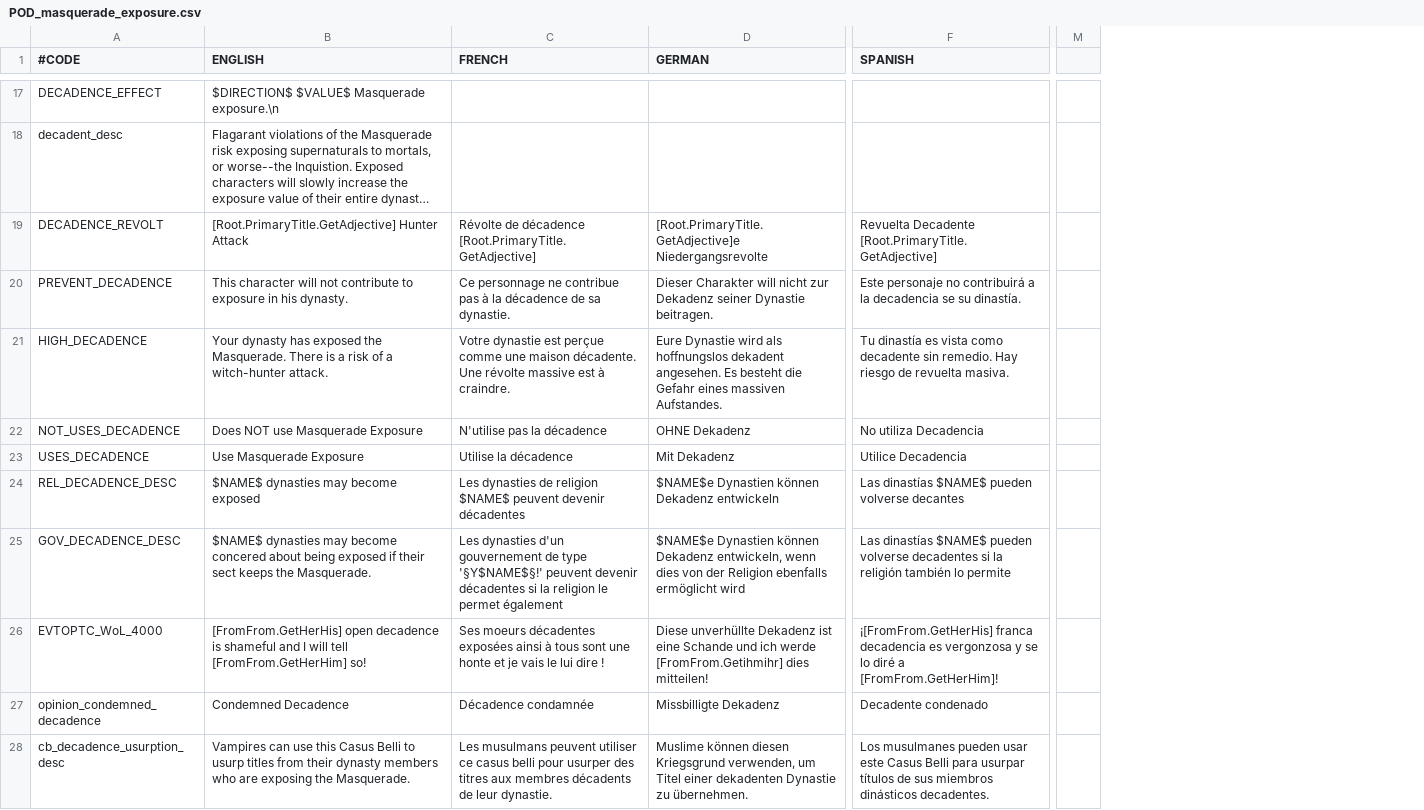
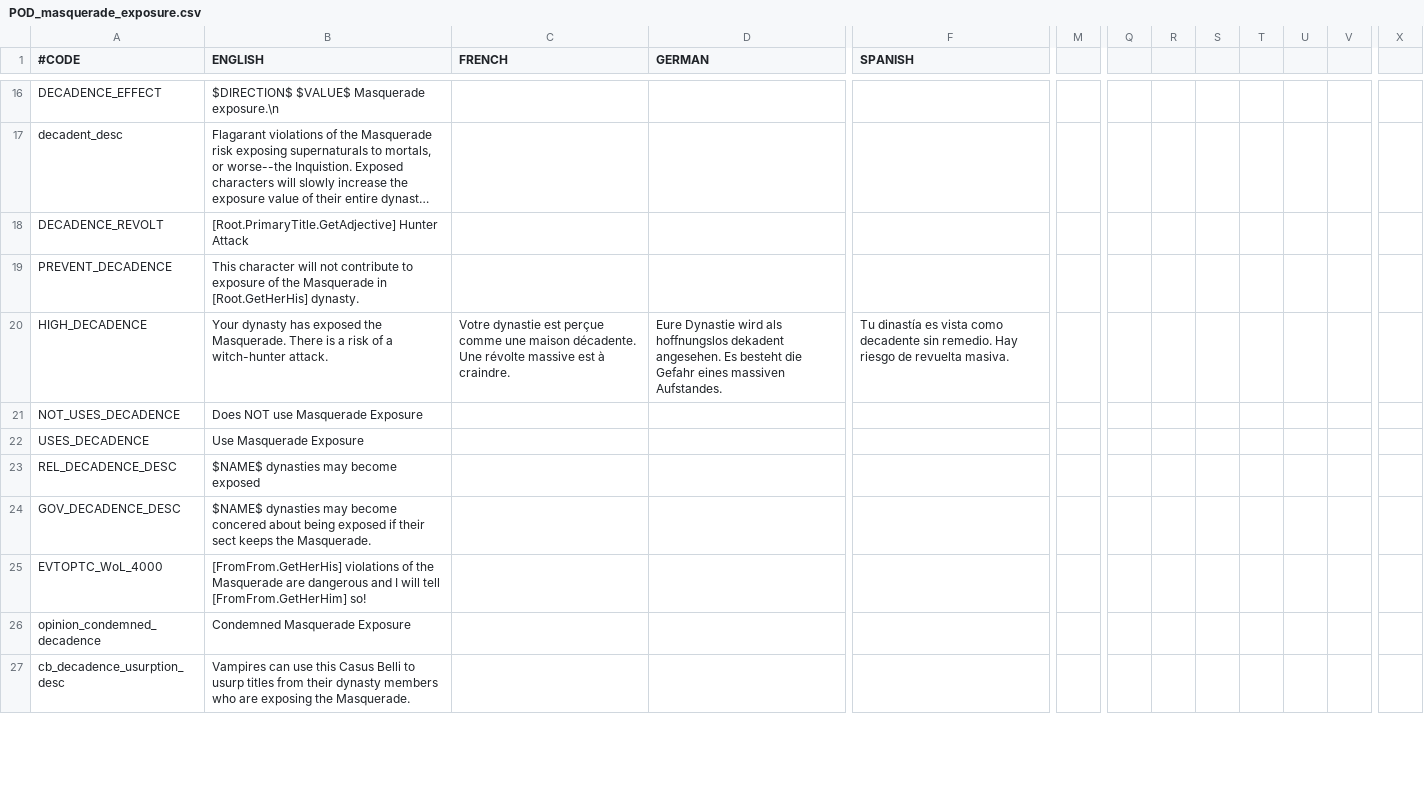
Before and after one commit to PrincesOfDarknessMod/POD-for-CK2, a CSV file: Current/princesofdarkness/localisation/POD_masquerade_exposure.csv, drawn as a sheet; only a part is shown, gaps mark what is left out; long unchanged cells end in …; removed rows and columns are numbered as before the commit, all else as after; the diff covers the shown part only; the diff names each change by its address in the sheet, - before the commit and + after, or states it on an @@ line.

Commit message:
Masquerade exposure improvement,s smal CoA tweaks, loading screens courtesy V:tM Heritage

```diff
--- a/Current/princesofdarkness/localisation/POD_masquerade_exposure.csv
+++ b/Current/princesofdarkness/localisation/POD_masquerade_exposure.csv
-column M, empty
+column M, empty
+column Q, empty
+column R, empty
+column S, empty
+column T, empty
+column U, empty
+column V, empty
+column X, empty
-C18 (FRENCH): Révolte de décadence [Root.PrimaryTitle.GetAdjective]
+C18 (FRENCH): (empty)
-D18 (GERMAN): [Root.PrimaryTitle.GetAdjective]e Niedergangsrevolte
+D18 (GERMAN): (empty)
-F18 (SPANISH): Revuelta Decadente [Root.PrimaryTitle.GetAdjective]
+F18 (SPANISH): (empty)
-B19 (ENGLISH): …to exposure in his dynasty.
+B19 (ENGLISH): …to exposure of the Masquerade in [Root.GetHerHis] dynasty.
-C19 (FRENCH): Ce personnage ne contribue pas à la décadence de sa dynastie.
+C19 (FRENCH): (empty)
-D19 (GERMAN): Dieser Charakter will nicht zur Dekadenz seiner Dynastie beitragen.
+D19 (GERMAN): (empty)
-F19 (SPANISH): Este personaje no contribuirá a la decadencia se su dinastía.
+F19 (SPANISH): (empty)
-C21 (FRENCH): N'utilise pas la décadence
+C21 (FRENCH): (empty)
-D21 (GERMAN): OHNE Dekadenz
+D21 (GERMAN): (empty)
-F21 (SPANISH): No utiliza Decadencia
+F21 (SPANISH): (empty)
-C22 (FRENCH): Utilise la décadence
+C22 (FRENCH): (empty)
-D22 (GERMAN): Mit Dekadenz
+D22 (GERMAN): (empty)
-F22 (SPANISH): Utilice Decadencia
+F22 (SPANISH): (empty)
-C23 (FRENCH): Les dynasties de religion $NAME$ peuvent devenir décadentes
+C23 (FRENCH): (empty)
-D23 (GERMAN): $NAME$e Dynastien können Dekadenz entwickeln
+D23 (GERMAN): (empty)
-F23 (SPANISH): Las dinastías $NAME$ pueden volverse decantes
+F23 (SPANISH): (empty)
-C24 (FRENCH): Les dynasties d'un gouvernement de type '§Y$NAME$§!' peuvent devenir décadentes si la religion le permet également
+C24 (FRENCH): (empty)
-D24 (GERMAN): $NAME$e Dynastien können Dekadenz entwickeln, wenn dies von der Religion ebenfalls ermöglicht wird
+D24 (GERMAN): (empty)
-F24 (SPANISH): Las dinastías $NAME$ pueden volverse decadentes si la religión también lo permite
+F24 (SPANISH): (empty)
-B25 (ENGLISH): [FromFrom.GetHerHis] open decadence is shameful and I…
+B25 (ENGLISH): [FromFrom.GetHerHis] violations of the Masquerade are dangerous and I…
-C25 (FRENCH): Ses moeurs décadentes exposées ainsi à tous sont une honte et je vais le lui dire !
+C25 (FRENCH): (empty)
-D25 (GERMAN): Diese unverhüllte Dekadenz ist eine Schande und ich werde [FromFrom.Getihmihr] dies mitteilen!
+D25 (GERMAN): (empty)
-F25 (SPANISH): ¡[FromFrom.GetHerHis] franca decadencia es vergonzosa y se lo diré a [FromFrom.GetHerHim]!
+F25 (SPANISH): (empty)
-B26 (ENGLISH): Condemned Decadence
+B26 (ENGLISH): Condemned Masquerade Exposure
-C26 (FRENCH): Décadence condamnée
+C26 (FRENCH): (empty)
-D26 (GERMAN): Missbilligte Dekadenz
+D26 (GERMAN): (empty)
-F26 (SPANISH): Decadente condenado
+F26 (SPANISH): (empty)
-C27 (FRENCH): Les musulmans peuvent utiliser ce casus belli pour usurper des titres aux membres décadents de leur dynastie.
+C27 (FRENCH): (empty)
-D27 (GERMAN): Muslime können diesen Kriegsgrund verwenden, um Titel einer dekadenten Dynastie zu übernehmen.
+D27 (GERMAN): (empty)
-F27 (SPANISH): Los musulmanes pueden usar este Casus Belli para usurpar títulos de sus miembros dinásticos decadentes.
+F27 (SPANISH): (empty)
```
Also changed, not shown: 38 added rows, 2 removed rows, 1 added column and 20 edited cells elsewhere in this file, 17 other files.
